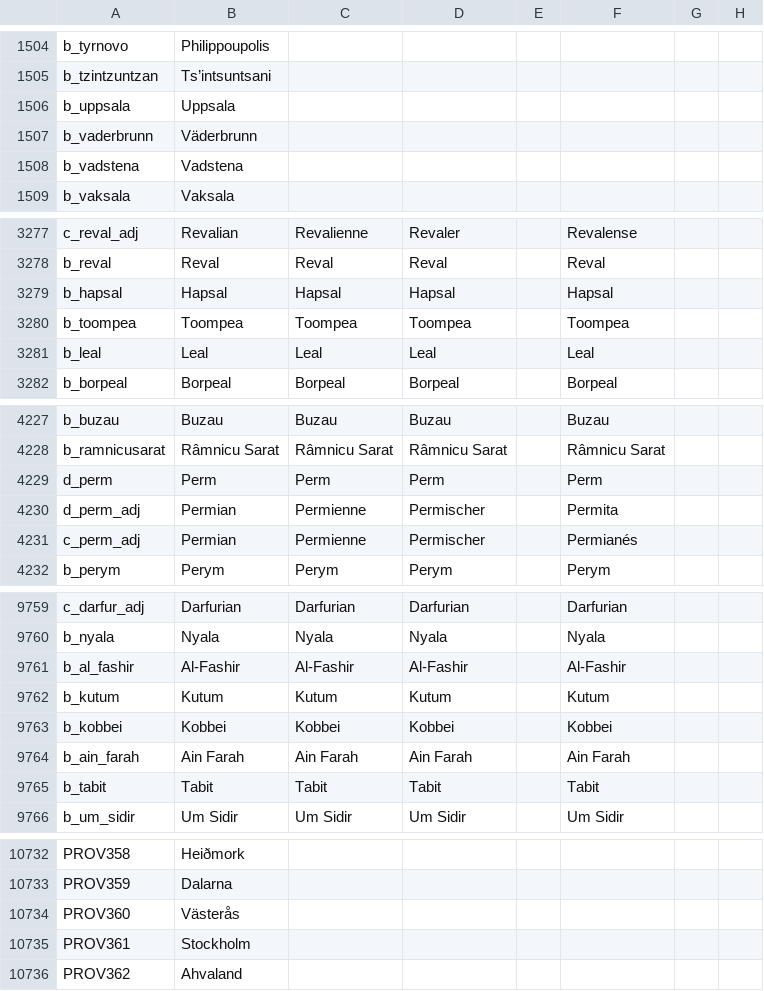
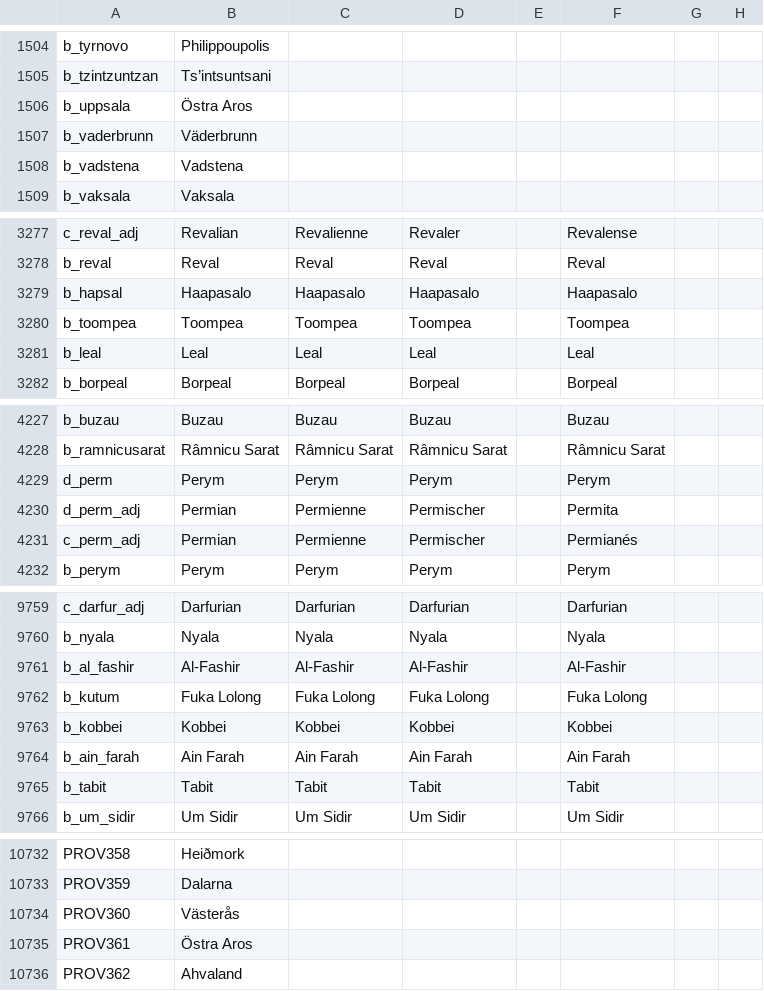
Before and after one commit to fishface60/lux-invicta, a CSV file: localisation/1_titles.csv, drawn as a sheet; only a part is shown, gaps mark what is left out; the diff names each change by its address in the sheet, - before the commit and + after, or states it on an @@ line.

Commit message:
Minor tweak of Holy Site toponyms
git-svn-id: https://lux-invicta-repository.googlecode.com/svn/trunk@361 ff88ff81-c050-8f60-273a-112f2fe8d395

```diff
--- a/localisation/1_titles.csv
+++ b/localisation/1_titles.csv
-B1506: Uppsala
+B1506: Östra Aros
-B3279: Hapsal
+B3279: Haapasalo
-C3279: Hapsal
+C3279: Haapasalo
-D3279: Hapsal
+D3279: Haapasalo
-F3279: Hapsal
+F3279: Haapasalo
-B4229: Perm
+B4229: Perym
-C4229: Perm
+C4229: Perym
-D4229: Perm
+D4229: Perym
-F4229: Perm
+F4229: Perym
-B9762: Kutum
+B9762: Fuka Lolong
-C9762: Kutum
+C9762: Fuka Lolong
-D9762: Kutum
+D9762: Fuka Lolong
-F9762: Kutum
+F9762: Fuka Lolong
-B10735: Stockholm
+B10735: Östra Aros
```
